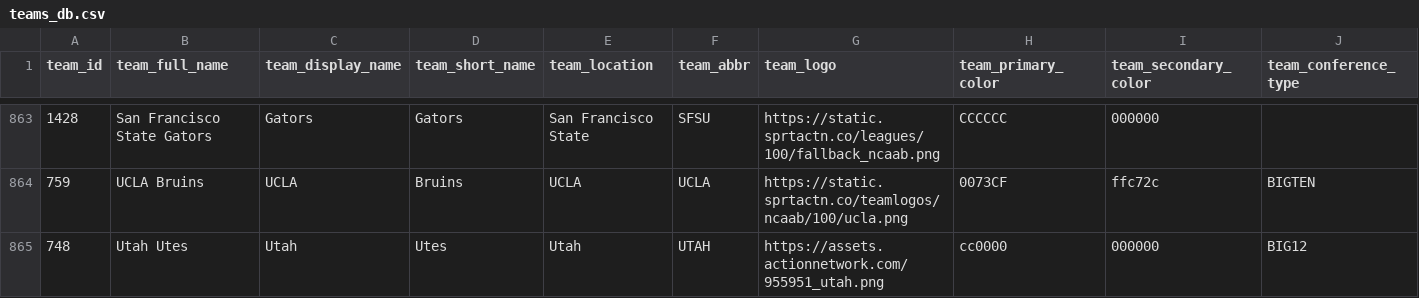
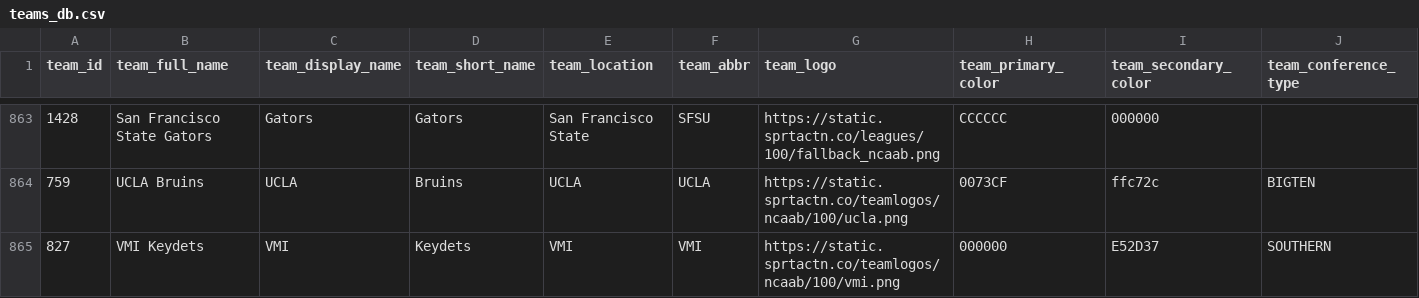
Before and after one commit to aaroncolesmith/data_action_network_clean, a CSV file: data/teams_db.csv, drawn as a sheet; only a part is shown, gaps mark what is left out; the shorter side is filled out with more unchanged rows; removed rows and columns are numbered as before the commit, all else as after; rows hold the shown columns only; the diff covers the shown part only; the diff names each change by its address in the sheet, - before the commit and + after, or states it on an @@ line.

Commit message:
Update data

```diff
--- a/data/teams_db.csv
+++ b/data/teams_db.csv
-row 865: 748 | Utah Utes | Utah | Utes | Utah | UTAH | https://assets.actionnetwork.com/955951_utah.png | cc0000 | 000000 | BIG12
```
Also changed, not shown: 4 added rows and 3 removed rows elsewhere in this file, 5 other files.
